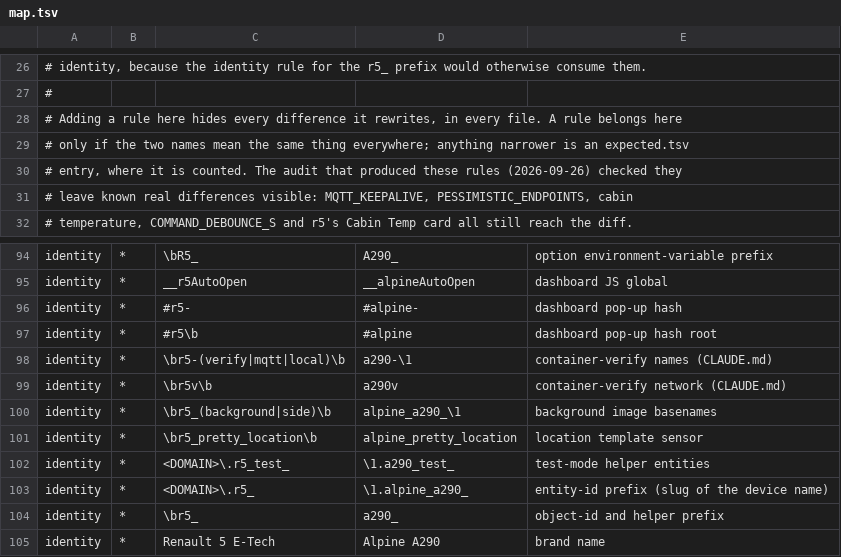
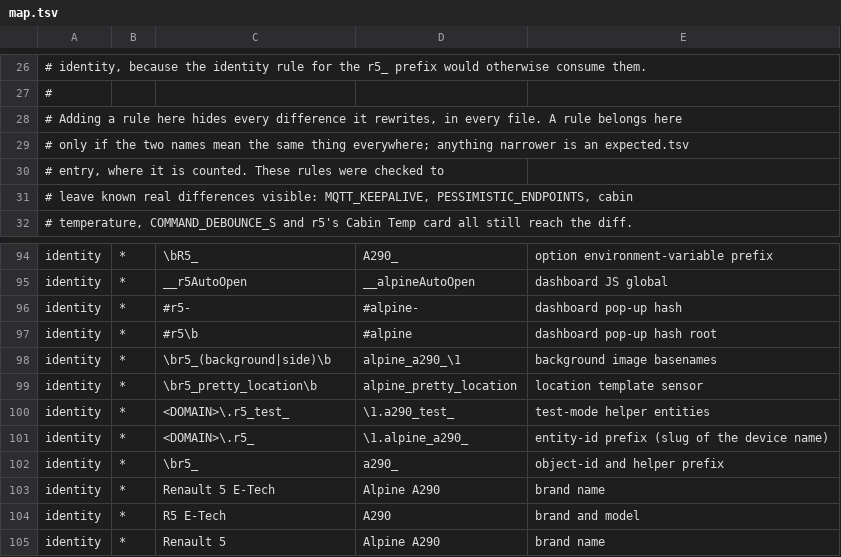
Before and after one commit to MatthewHobbs/a290-ha-addon, a TSV file: scripts/parity/map.tsv, drawn as a sheet; only a part is shown, gaps mark what is left out; the shorter side is filled out with more unchanged rows.

```diff
--- a/scripts/parity/map.tsv
+++ b/scripts/parity/map.tsv
@@ -29,3 +29,3 @@
 # only if the two names mean the same thing everywhere; anything narrower is an expected.tsv
-# entry, where it is counted. The audit that produced these rules (2026-09-26) checked they
+# entry, where it is counted. These rules were checked to
 # leave known real differences visible: MQTT_KEEPALIVE, PESSIMISTIC_ENDPOINTS, cabin
@@ -97,4 +97,2 @@ identity	*	#r5-	#alpine-	dashboard pop-up hash
 identity	*	#r5\b	#alpine	dashboard pop-up hash root
-identity	*	\br5-(verify|mqtt|local)\b	a290-\1	container-verify names (CLAUDE.md)
-identity	*	\br5v\b	a290v	container-verify network (CLAUDE.md)
 identity	*	\br5_(background|side)\b	alpine_a290_\1	background image basenames
```
Also changed, not shown: scripts/parity/expected.tsv, 17 other files.
